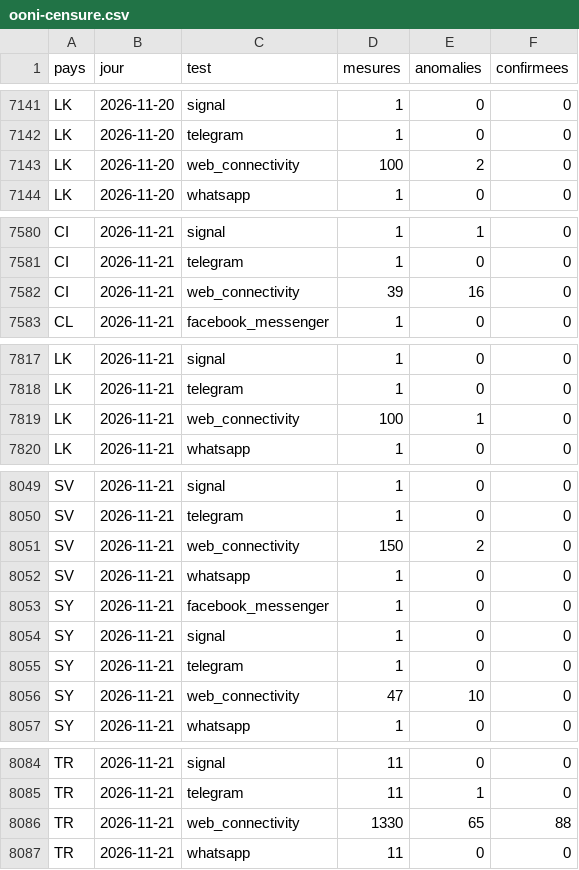
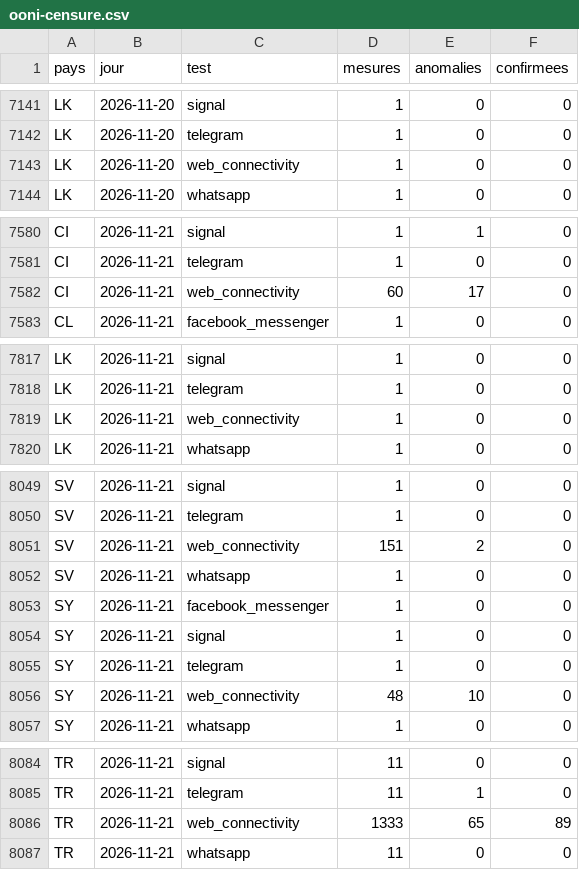
Before and after one commit to salimbenfarhat/metac-bot-template, a CSV file: registre/ooni-censure.csv, drawn as a sheet; only a part is shown, gaps mark what is left out; the diff covers the shown part only.

Commit message:
registre : OONI censure du 2026-11-22

```diff
--- a/registre/ooni-censure.csv
+++ b/registre/ooni-censure.csv
@@ -7142,3 +7142,3 @@ LK,2026-11-20,signal,1,0,0
 LK,2026-11-20,telegram,1,0,0
-LK,2026-11-20,web_connectivity,100,2,0
+LK,2026-11-20,web_connectivity,1,0,0
 LK,2026-11-20,whatsapp,1,0,0
@@ -7581,3 +7581,3 @@ CI,2026-11-21,signal,1,1,0
 CI,2026-11-21,telegram,1,0,0
-CI,2026-11-21,web_connectivity,39,16,0
+CI,2026-11-21,web_connectivity,60,17,0
 CL,2026-11-21,facebook_messenger,1,0,0
@@ -7818,3 +7818,3 @@ LK,2026-11-21,signal,1,0,0
 LK,2026-11-21,telegram,1,0,0
-LK,2026-11-21,web_connectivity,100,1,0
+LK,2026-11-21,web_connectivity,1,0,0
 LK,2026-11-21,whatsapp,1,0,0
@@ -8050,3 +8050,3 @@ SV,2026-11-21,signal,1,0,0
 SV,2026-11-21,telegram,1,0,0
-SV,2026-11-21,web_connectivity,150,2,0
+SV,2026-11-21,web_connectivity,151,2,0
 SV,2026-11-21,whatsapp,1,0,0
@@ -8055,3 +8055,3 @@ SY,2026-11-21,signal,1,0,0
 SY,2026-11-21,telegram,1,0,0
-SY,2026-11-21,web_connectivity,47,10,0
+SY,2026-11-21,web_connectivity,48,10,0
 SY,2026-11-21,whatsapp,1,0,0
@@ -8085,3 +8085,3 @@ TR,2026-11-21,signal,11,0,0
 TR,2026-11-21,telegram,11,1,0
-TR,2026-11-21,web_connectivity,1330,65,88
+TR,2026-11-21,web_connectivity,1333,65,89
 TR,2026-11-21,whatsapp,11,0,0
```
Also changed, not shown: 6 edited cells elsewhere in this file.
